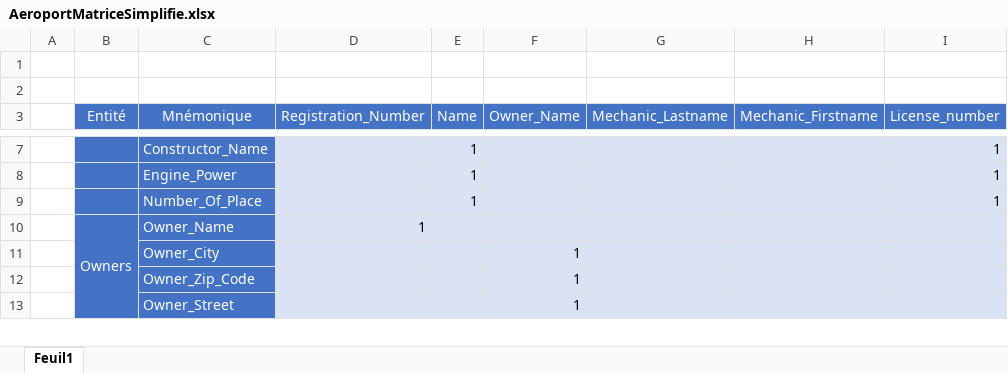
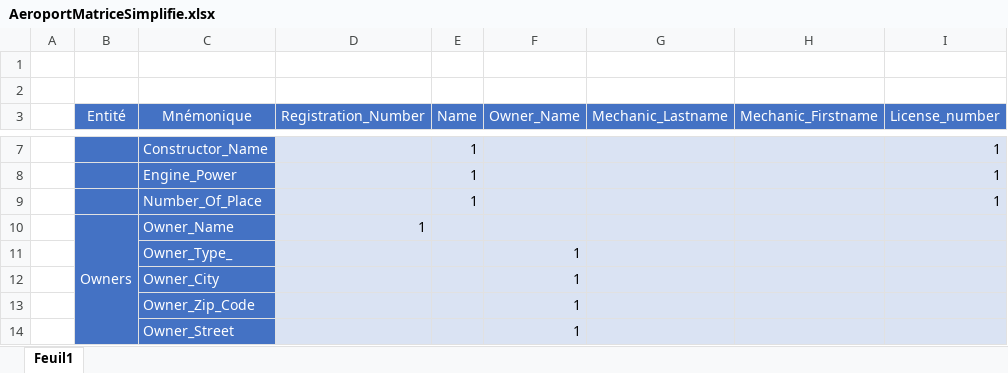
Before and after one commit to Nthouvenot/CDA2005, an Excel workbook: FOAD_Merise/ExercicesModeleConceptuel/GestionAeroport/AeroportMatriceSimplifie.xlsx, sheet Feuil1, drawn as a sheet; only a part is shown, gaps mark what is left out; values as stored, in another font and other column widths than the file's, no borders; the diff names each change by its address in the sheet, - before the commit and + after, or states it on an @@ line.

Commit message:
Update FOAD_Merise/ExercicesModeleConceptuel/GestionAeroport/AeroportMatriceSimplifie.xlsx
ajout Donnees Owner_Type

```diff
--- a/FOAD_Merise/ExercicesModeleConceptuel/GestionAeroport/AeroportMatriceSimplifie.xlsx (sheet Feuil1)
+++ b/FOAD_Merise/ExercicesModeleConceptuel/GestionAeroport/AeroportMatriceSimplifie.xlsx (sheet Feuil1)
+row 11:  |  | Owner_Type_ |  |  | 1
```
